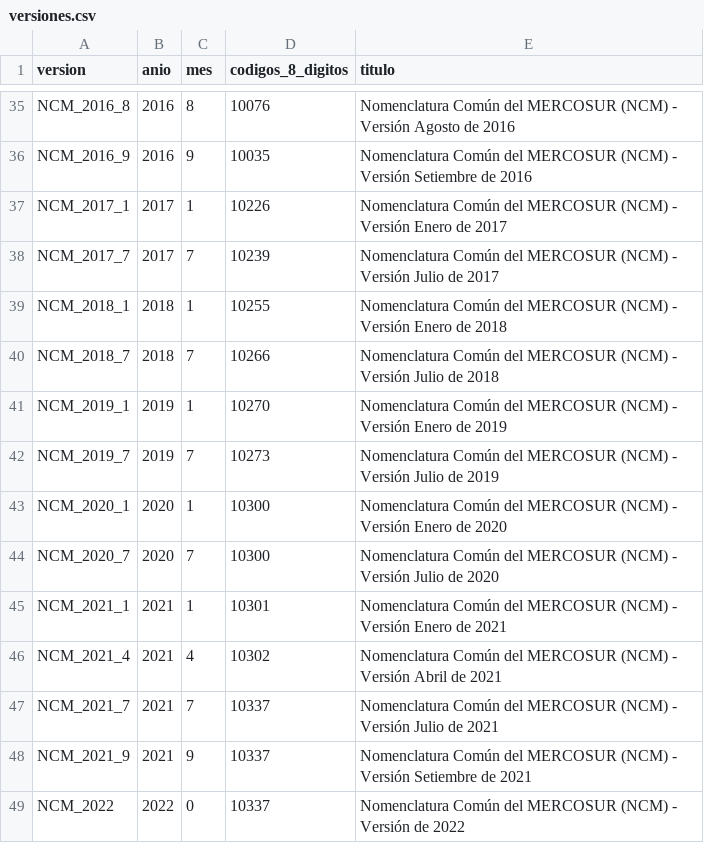
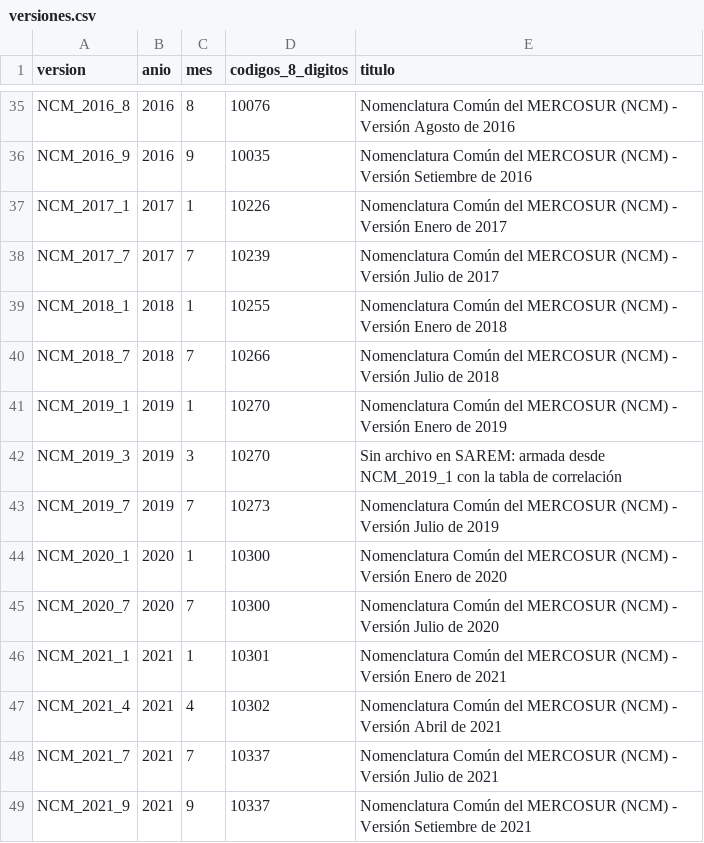
Before and after one commit to silvia-mov/nomenclaturas-y-correlaciones-del-mercosur, a CSV file: datos/versiones.csv, drawn as a sheet; only a part is shown, gaps mark what is left out; the shorter side is filled out with more unchanged rows; the diff names each change by its address in the sheet, - before the commit and + after, or states it on an @@ line.

Commit message:
Tramo 5 del mapeo de la NCM: marzo 2019 - enero 2022, revisado con la OMA
- La cadena llega a enero 2022 e incluye la VII Enmienda del SA.
- Marzo 2019 no tiene versión descargada en SAREM: se arma desde enero
  2019 con la tabla de correlación.
- leer_oma.py lee las dos tablas de la OMA (2012->2017 y 2017->2022) y
  ahora entiende las entradas en texto ("subpartidas aplicables, en
  particular de las partidas o capítulos..."), con orígenes por
  partida o capítulo. Corrige dos erratas del PDF de 2022.
- Paso a enero 2022: lo que la OMA no registra no se usa (8 vínculos,
  en datos/vinculos_sarem_no_usados.csv), salvo que un código quede
  sin destino (18, marcados); se agregan 320 que la OMA registra.
- Corrección del paso a enero 2017: con la lectura nueva, los
  vínculos a 85.42 y a 2939.80 sí tienen respaldo (6 sin respaldo,
  antes 42).
- Resumen del Excel con COUNTIFS y una columna auxiliar (más rápido).
- 28 controles contra SAREM, 0 diferencias sin explicar.

```diff
--- a/datos/versiones.csv
+++ b/datos/versiones.csv
+row 42: NCM_2019_3 | 2019 | 3 | 10270 | Sin archivo en SAREM: armada desde NCM_2019_1 con la tabla de correlación
```
Also changed, not shown: 15 other files.
